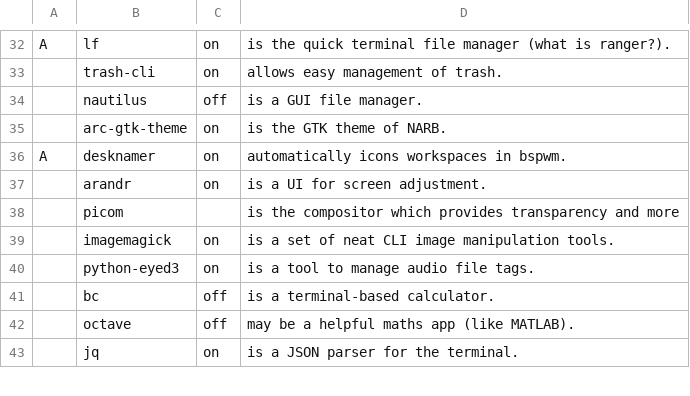
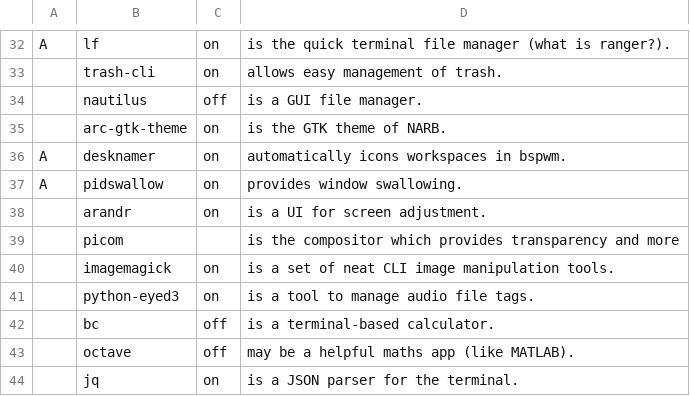
Before and after one commit to nicholastay/dotfiles, a CSV file: .local/narb/progs.csv, drawn as a sheet; only a part is shown, gaps mark what is left out; the diff names each change by its address in the sheet, - before the commit and + after, or states it on an @@ line.

Commit message:
switch to pidswallow

```diff
--- a/.local/narb/progs.csv
+++ b/.local/narb/progs.csv
+row 37: A | pidswallow | on | provides window swallowing.
```
Also changed, not shown: 5 other files.
